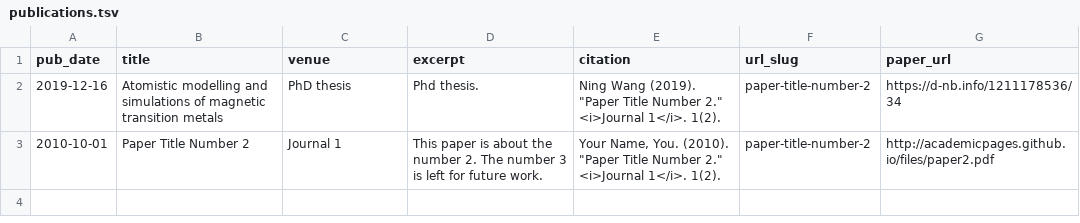
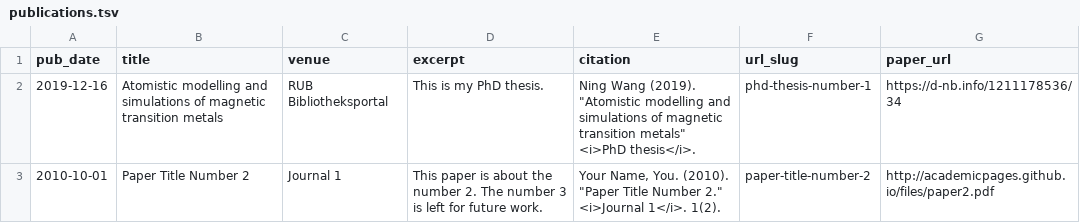
Before and after one commit to NingWang1990/NingWang1990.github.io, a TSV file: markdown_generator/publications.tsv, drawn as a sheet.

```diff
--- a/markdown_generator/publications.tsv
+++ b/markdown_generator/publications.tsv
@@ -1,3 +1,3 @@
 pub_date	title	venue	excerpt	citation	url_slug	paper_url
-2019-12-16	Atomistic modelling and simulations of magnetic transition metals	PhD thesis	Phd thesis.	Ning Wang (2019). "Paper Title Number 2." <i>Journal 1</i>. 1(2).	paper-title-number-2	https://d-nb.info/1211178536/34
+2019-12-16	Atomistic modelling and simulations of magnetic transition metals	 RUB Bibliotheksportal	This is my PhD thesis.	Ning Wang (2019). "Atomistic modelling and simulations of magnetic transition metals" <i>PhD thesis</i>. 	phd-thesis-number-1	https://d-nb.info/1211178536/34
 2010-10-01	Paper Title Number 2	Journal 1	This paper is about the number 2. The number 3 is left for future work.	Your Name, You. (2010). "Paper Title Number 2." <i>Journal 1</i>. 1(2).	paper-title-number-2	http://academicpages.github.io/files/paper2.pdf
```
Also changed, not shown: 2 other files.
